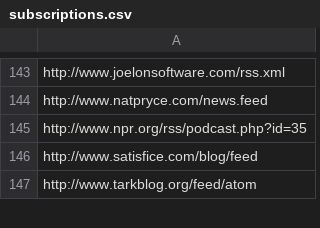
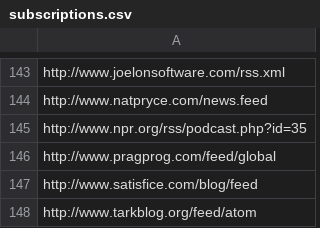
Before and after one commit to matthewtodd/planet, a CSV file: config/subscriptions.csv, drawn as a sheet; only a part is shown, gaps mark what is left out.

Commit message:
Pragmatic bookshelf.

```diff
--- a/config/subscriptions.csv
+++ b/config/subscriptions.csv
@@ -145,2 +145,3 @@ http://www.natpryce.com/news.feed
 http://www.npr.org/rss/podcast.php?id=35
+http://www.pragprog.com/feed/global
 http://www.satisfice.com/blog/feed
```
